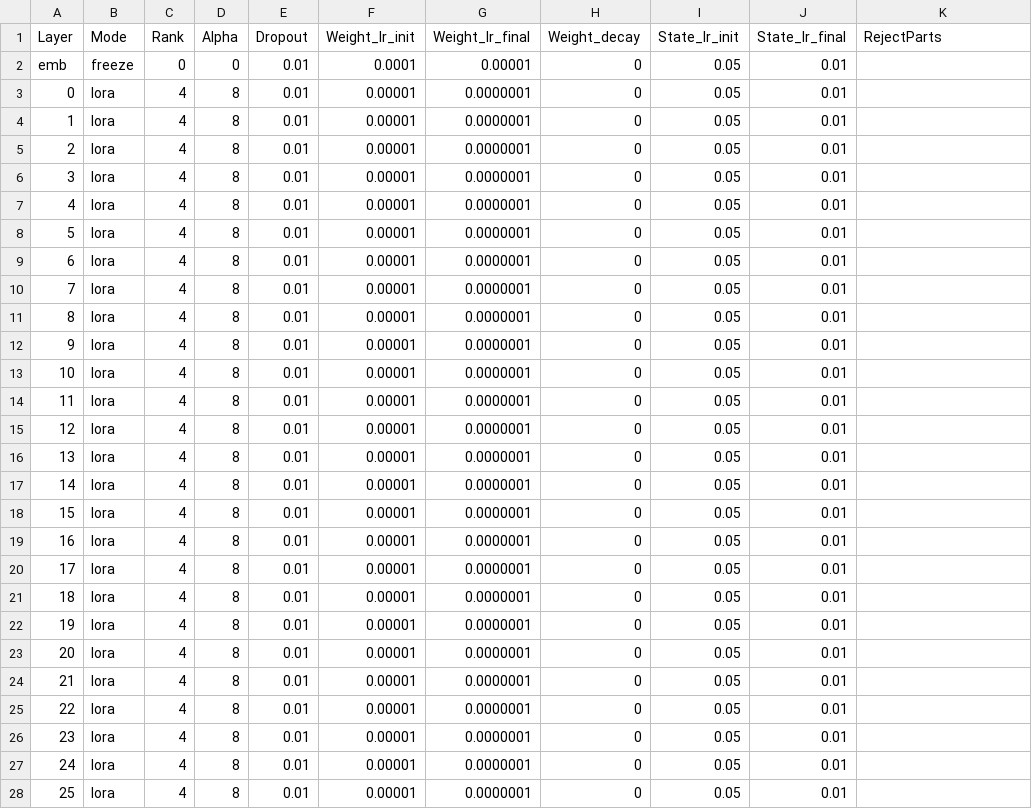
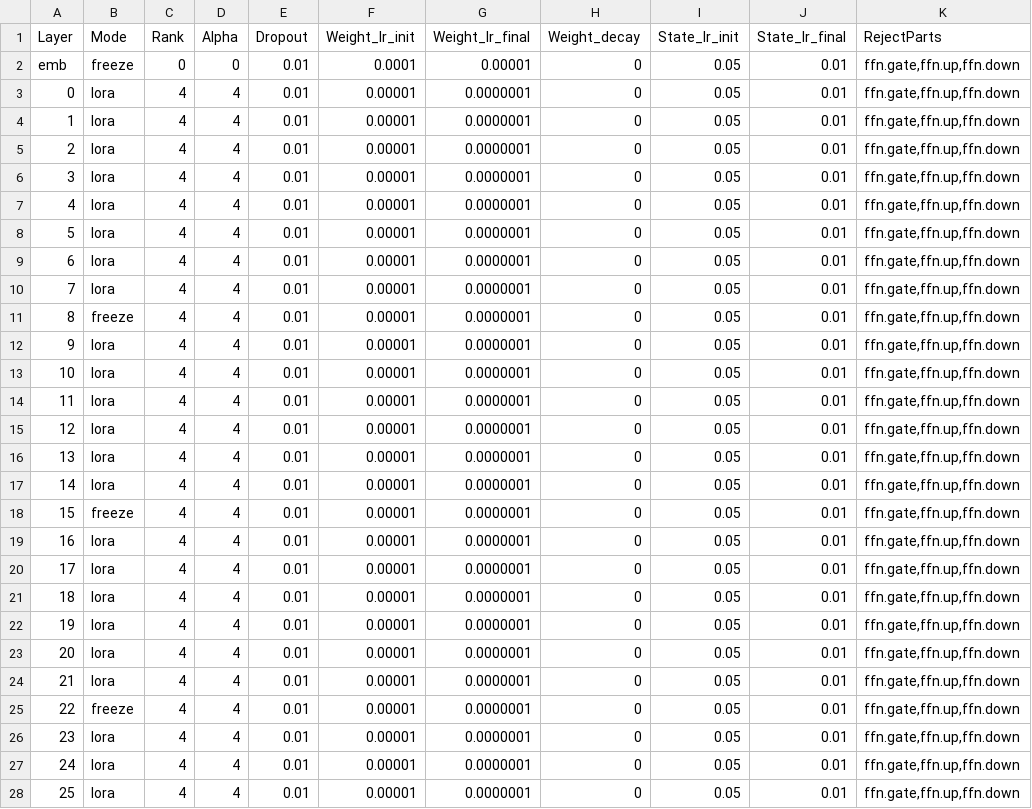
Before and after one commit to OpenMOSE/RWKV-LM-RLHF, a CSV file: main/layerprofile/44_TEST_lora_light_wkv.csv, drawn as a sheet; only a part is shown; the diff covers the shown part only.

```diff
--- a/main/layerprofile/44_TEST_lora_light_wkv.csv
+++ b/main/layerprofile/44_TEST_lora_light_wkv.csv
@@ -1,28 +1,28 @@
 Layer,Mode,Rank,Alpha,Dropout,Weight_lr_init,Weight_lr_final,Weight_decay,State_lr_init,State_lr_final,RejectParts
-emb,freeze,0,0,0.01,0.0001,0.00001,0,0.05,0.01,
-0,lora,4,8,0.01,0.00001,0.0000001,0,0.05,0.01,
-1,lora,4,8,0.01,0.00001,0.0000001,0,0.05,0.01,
-2,lora,4,8,0.01,0.00001,0.0000001,0,0.05,0.01,
-3,lora,4,8,0.01,0.00001,0.0000001,0,0.05,0.01,
-4,lora,4,8,0.01,0.00001,0.0000001,0,0.05,0.01,
-5,lora,4,8,0.01,0.00001,0.0000001,0,0.05,0.01,
-6,lora,4,8,0.01,0.00001,0.0000001,0,0.05,0.01,
-7,lora,4,8,0.01,0.00001,0.0000001,0,0.05,0.01,
-8,lora,4,8,0.01,0.00001,0.0000001,0,0.05,0.01,
-9,lora,4,8,0.01,0.00001,0.0000001,0,0.05,0.01,
-10,lora,4,8,0.01,0.00001,0.0000001,0,0.05,0.01,
-11,lora,4,8,0.01,0.00001,0.0000001,0,0.05,0.01,
-12,lora,4,8,0.01,0.00001,0.0000001,0,0.05,0.01,
-13,lora,4,8,0.01,0.00001,0.0000001,0,0.05,0.01,
-14,lora,4,8,0.01,0.00001,0.0000001,0,0.05,0.01,
-15,lora,4,8,0.01,0.00001,0.0000001,0,0.05,0.01,
-16,lora,4,8,0.01,0.00001,0.0000001,0,0.05,0.01,
-17,lora,4,8,0.01,0.00001,0.0000001,0,0.05,0.01,
-18,lora,4,8,0.01,0.00001,0.0000001,0,0.05,0.01,
-19,lora,4,8,0.01,0.00001,0.0000001,0,0.05,0.01,
-20,lora,4,8,0.01,0.00001,0.0000001,0,0.05,0.01,
-21,lora,4,8,0.01,0.00001,0.0000001,0,0.05,0.01,
-22,lora,4,8,0.01,0.00001,0.0000001,0,0.05,0.01,
-23,lora,4,8,0.01,0.00001,0.0000001,0,0.05,0.01,
-24,lora,4,8,0.01,0.00001,0.0000001,0,0.05,0.01,
-25,lora,4,8,0.01,0.00001,0.0000001,0,0.05,0.01,
+emb,freeze,0,0,0.01,0.0001,0.00001,0,0.05,0.01,"ffn.gate,ffn.up,ffn.down"
+0,lora,4,4,0.01,0.00001,0.0000001,0,0.05,0.01,"ffn.gate,ffn.up,ffn.down"
+1,lora,4,4,0.01,0.00001,0.0000001,0,0.05,0.01,"ffn.gate,ffn.up,ffn.down"
+2,lora,4,4,0.01,0.00001,0.0000001,0,0.05,0.01,"ffn.gate,ffn.up,ffn.down"
+3,lora,4,4,0.01,0.00001,0.0000001,0,0.05,0.01,"ffn.gate,ffn.up,ffn.down"
+4,lora,4,4,0.01,0.00001,0.0000001,0,0.05,0.01,"ffn.gate,ffn.up,ffn.down"
+5,lora,4,4,0.01,0.00001,0.0000001,0,0.05,0.01,"ffn.gate,ffn.up,ffn.down"
+6,lora,4,4,0.01,0.00001,0.0000001,0,0.05,0.01,"ffn.gate,ffn.up,ffn.down"
+7,lora,4,4,0.01,0.00001,0.0000001,0,0.05,0.01,"ffn.gate,ffn.up,ffn.down"
+8,freeze,4,4,0.01,0.00001,0.0000001,0,0.05,0.01,"ffn.gate,ffn.up,ffn.down"
+9,lora,4,4,0.01,0.00001,0.0000001,0,0.05,0.01,"ffn.gate,ffn.up,ffn.down"
+10,lora,4,4,0.01,0.00001,0.0000001,0,0.05,0.01,"ffn.gate,ffn.up,ffn.down"
+11,lora,4,4,0.01,0.00001,0.0000001,0,0.05,0.01,"ffn.gate,ffn.up,ffn.down"
+12,lora,4,4,0.01,0.00001,0.0000001,0,0.05,0.01,"ffn.gate,ffn.up,ffn.down"
+13,lora,4,4,0.01,0.00001,0.0000001,0,0.05,0.01,"ffn.gate,ffn.up,ffn.down"
+14,lora,4,4,0.01,0.00001,0.0000001,0,0.05,0.01,"ffn.gate,ffn.up,ffn.down"
+15,freeze,4,4,0.01,0.00001,0.0000001,0,0.05,0.01,"ffn.gate,ffn.up,ffn.down"
+16,lora,4,4,0.01,0.00001,0.0000001,0,0.05,0.01,"ffn.gate,ffn.up,ffn.down"
+17,lora,4,4,0.01,0.00001,0.0000001,0,0.05,0.01,"ffn.gate,ffn.up,ffn.down"
+18,lora,4,4,0.01,0.00001,0.0000001,0,0.05,0.01,"ffn.gate,ffn.up,ffn.down"
+19,lora,4,4,0.01,0.00001,0.0000001,0,0.05,0.01,"ffn.gate,ffn.up,ffn.down"
+20,lora,4,4,0.01,0.00001,0.0000001,0,0.05,0.01,"ffn.gate,ffn.up,ffn.down"
+21,lora,4,4,0.01,0.00001,0.0000001,0,0.05,0.01,"ffn.gate,ffn.up,ffn.down"
+22,freeze,4,4,0.01,0.00001,0.0000001,0,0.05,0.01,"ffn.gate,ffn.up,ffn.down"
+23,lora,4,4,0.01,0.00001,0.0000001,0,0.05,0.01,"ffn.gate,ffn.up,ffn.down"
+24,lora,4,4,0.01,0.00001,0.0000001,0,0.05,0.01,"ffn.gate,ffn.up,ffn.down"
+25,lora,4,4,0.01,0.00001,0.0000001,0,0.05,0.01,"ffn.gate,ffn.up,ffn.down"
```
Also changed, not shown: 41 edited cells elsewhere in this file, 8 other files.
